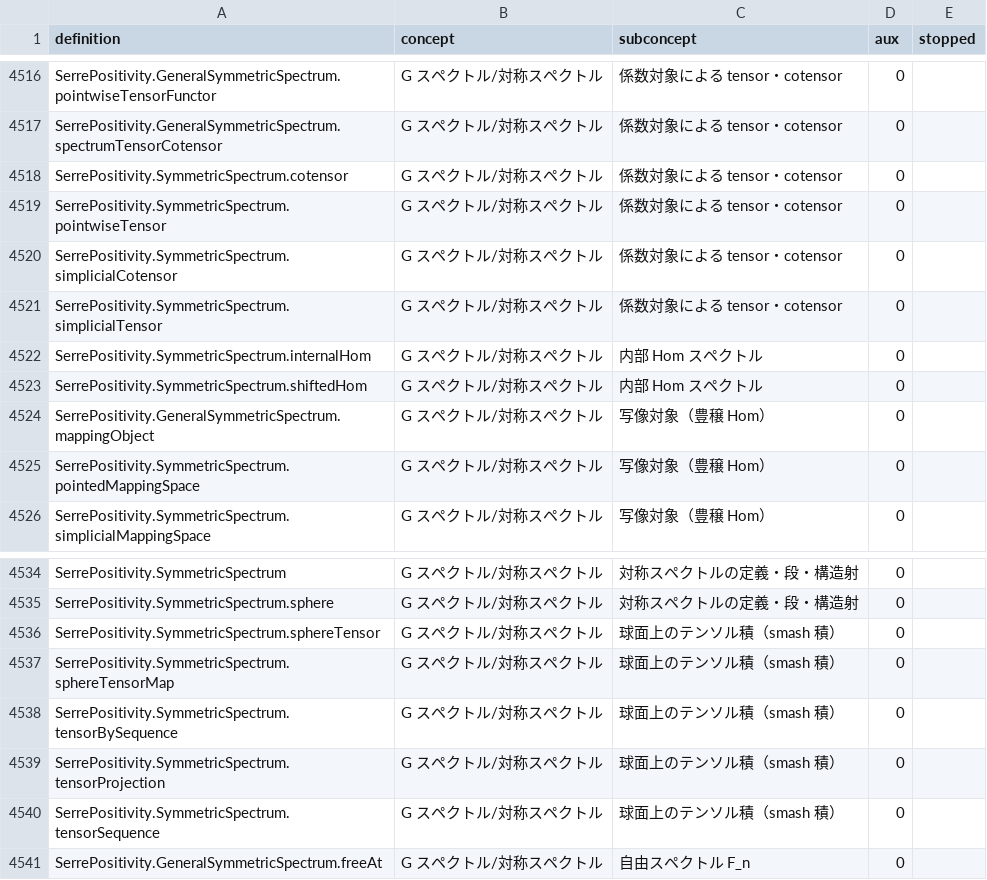
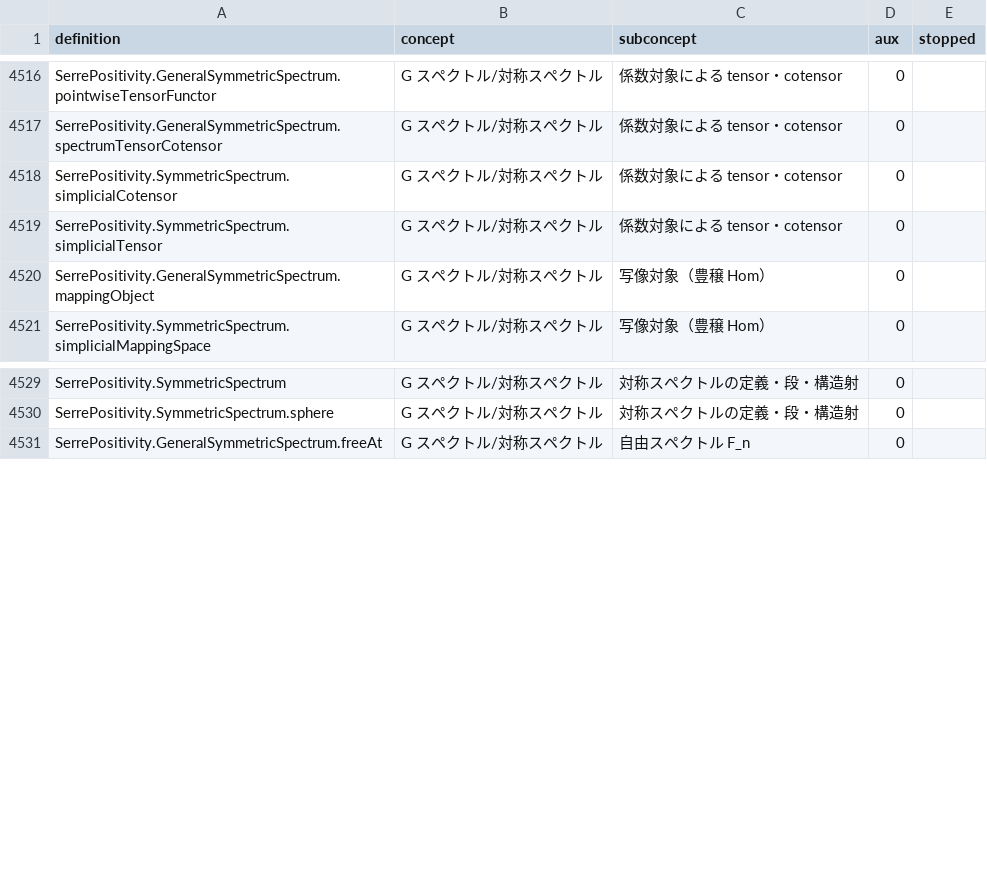
Before and after one commit to unaoya/SerrePositivity, a CSV file: research/cleanup-zero-base/whole/definitions.csv, drawn as a sheet; only a part is shown, gaps mark what is left out.

```diff
--- a/research/cleanup-zero-base/whole/definitions.csv
+++ b/research/cleanup-zero-base/whole/definitions.csv
@@ -4517,10 +4517,5 @@ SerrePositivity.GeneralSymmetricSpectrum.pointwiseTensorFunctor,G スペクト
 SerrePositivity.GeneralSymmetricSpectrum.spectrumTensorCotensor,G スペクトル/対称スペクトル,係数対象による tensor・cotensor,0,
-SerrePositivity.SymmetricSpectrum.cotensor,G スペクトル/対称スペクトル,係数対象による tensor・cotensor,0,
-SerrePositivity.SymmetricSpectrum.pointwiseTensor,G スペクトル/対称スペクトル,係数対象による tensor・cotensor,0,
 SerrePositivity.SymmetricSpectrum.simplicialCotensor,G スペクトル/対称スペクトル,係数対象による tensor・cotensor,0,
 SerrePositivity.SymmetricSpectrum.simplicialTensor,G スペクトル/対称スペクトル,係数対象による tensor・cotensor,0,
-SerrePositivity.SymmetricSpectrum.internalHom,G スペクトル/対称スペクトル,内部 Hom スペクトル,0,
-SerrePositivity.SymmetricSpectrum.shiftedHom,G スペクトル/対称スペクトル,内部 Hom スペクトル,0,
 SerrePositivity.GeneralSymmetricSpectrum.mappingObject,G スペクトル/対称スペクトル,写像対象（豊穣 Hom）,0,
-SerrePositivity.SymmetricSpectrum.pointedMappingSpace,G スペクトル/対称スペクトル,写像対象（豊穣 Hom）,0,
 SerrePositivity.SymmetricSpectrum.simplicialMappingSpace,G スペクトル/対称スペクトル,写像対象（豊穣 Hom）,0,
@@ -4535,7 +4530,2 @@ SerrePositivity.SymmetricSpectrum,G スペクトル/対称スペクトル,対称
 SerrePositivity.SymmetricSpectrum.sphere,G スペクトル/対称スペクトル,対称スペクトルの定義・段・構造射,0,
-SerrePositivity.SymmetricSpectrum.sphereTensor,G スペクトル/対称スペクトル,球面上のテンソル積（smash 積）,0,
-SerrePositivity.SymmetricSpectrum.sphereTensorMap,G スペクトル/対称スペクトル,球面上のテンソル積（smash 積）,0,
-SerrePositivity.SymmetricSpectrum.tensorBySequence,G スペクトル/対称スペクトル,球面上のテンソル積（smash 積）,0,
-SerrePositivity.SymmetricSpectrum.tensorProjection,G スペクトル/対称スペクトル,球面上のテンソル積（smash 積）,0,
-SerrePositivity.SymmetricSpectrum.tensorSequence,G スペクトル/対称スペクトル,球面上のテンソル積（smash 積）,0,
 SerrePositivity.GeneralSymmetricSpectrum.freeAt,G スペクトル/対称スペクトル,自由スペクトル F_n,0,
```
Also changed, not shown: research/cleanup-zero-base/whole/trunk-draft6-2026-11-20-order.csv, research/cleanup-zero-base/whole/trunk-draft6-2026-11-20-sub.csv, 1 other file.
